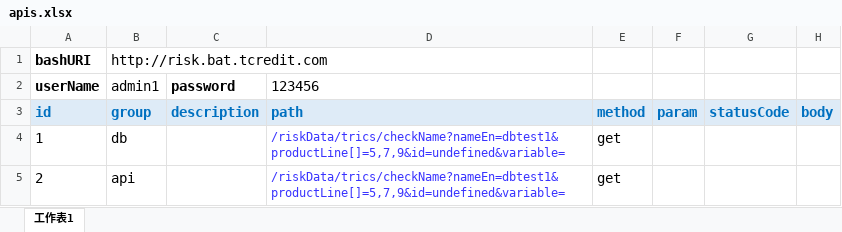
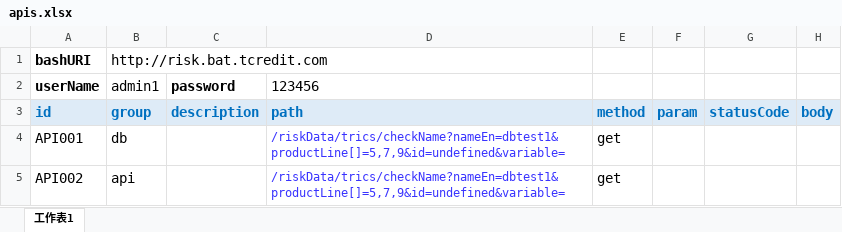
Before and after one commit to zhengjiali/ttt, an Excel workbook: src/resources/apis.xlsx, sheet 工作表1, drawn as a sheet; values as stored, in another font and other column widths than the file's, no borders; conditional formats not drawn; the diff names each change by its address in the sheet, - before the commit and + after, or states it on an @@ line.

```diff
--- a/src/resources/apis.xlsx (sheet 工作表1)
+++ b/src/resources/apis.xlsx (sheet 工作表1)
-A4 (userName): 1
+A4 (userName): API001
-A5 (userName): 2
+A5 (userName): API002
```
Also changed, not shown: 2 other files.
